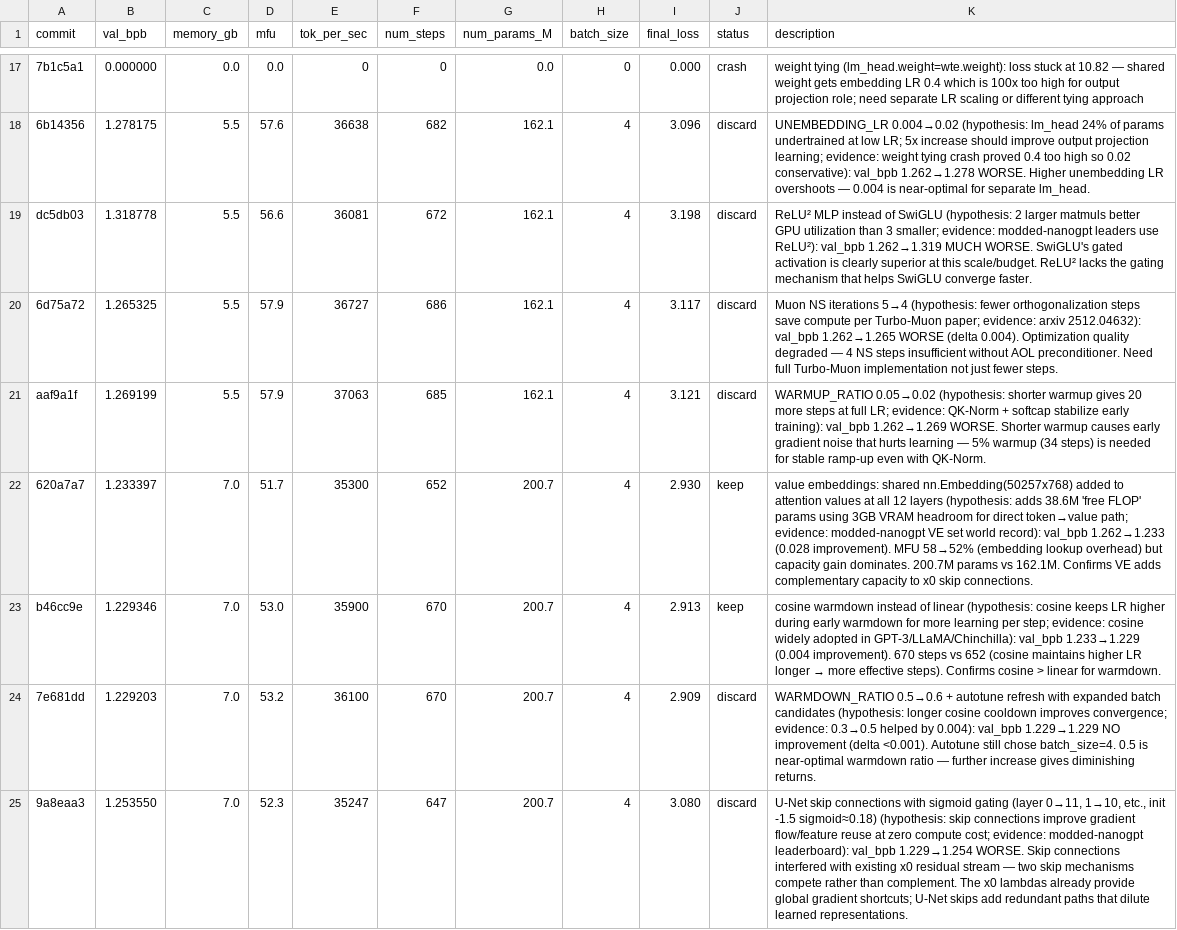
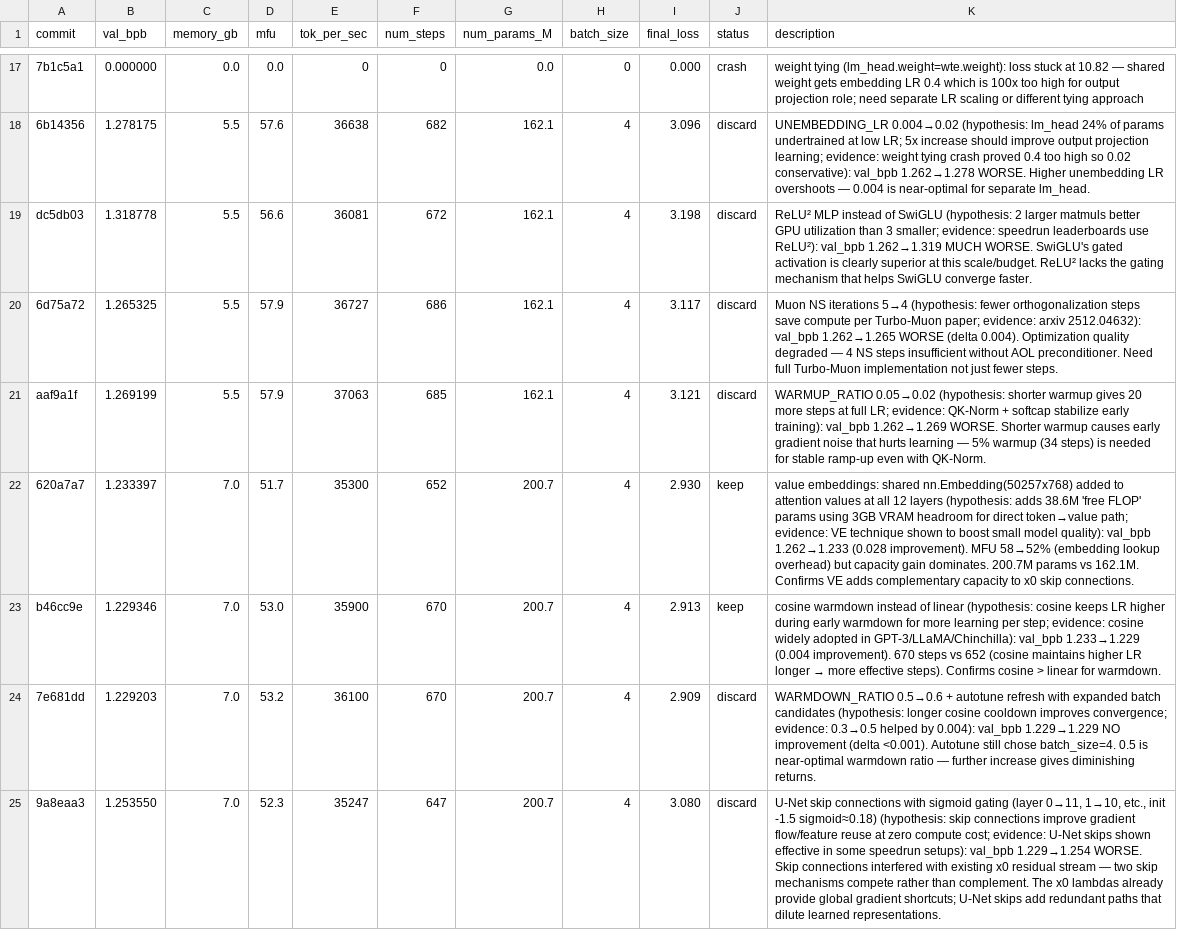
Before and after one commit to Djordje-Stojanovic/TrainRTX5070, a TSV file: results.tsv, drawn as a sheet; only a part is shown, gaps mark what is left out; the diff covers the shown part only; the diff names each change by its address in the sheet, - before the commit and + after, or states it on an @@ line.

```diff
--- a/results.tsv
+++ b/results.tsv
-K19 (description): …smaller; evidence: modded-nanogpt leaders use ReLU²):…
+K19 (description): …smaller; evidence: speedrun leaderboards use ReLU²):…
-K22 (description): …path; evidence: modded-nanogpt VE set world record): val_bpb 1.262→1.233…
+K22 (description): …path; evidence: VE technique shown to boost small model quality): val_bpb 1.262→1.233…
-K25 (description): …cost; evidence: modded-nanogpt leaderboard): val_bpb 1.229→1.254…
+K25 (description): …cost; evidence: U-Net skips shown effective in some speedrun setups): val_bpb 1.229→1.254…
```
Also changed, not shown: 7 edited cells elsewhere in this file, 2 other files.
